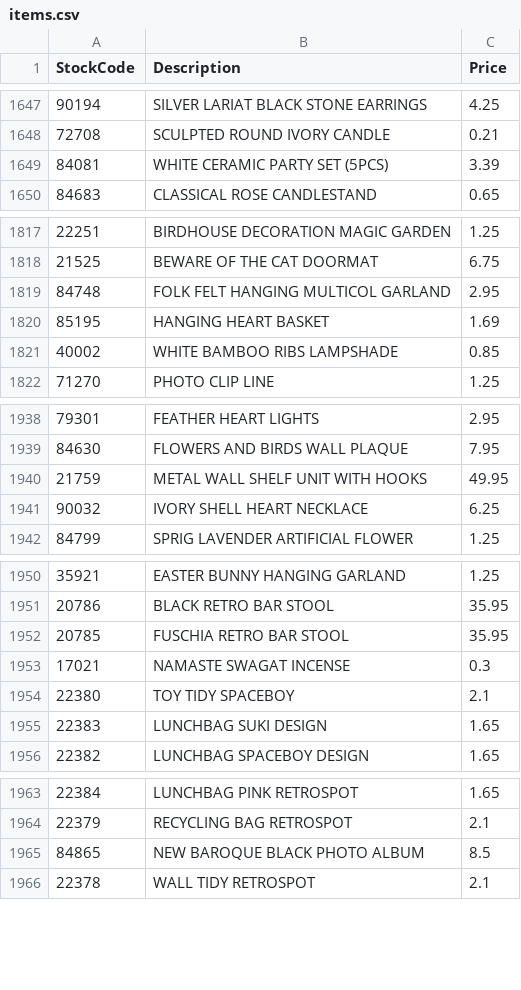
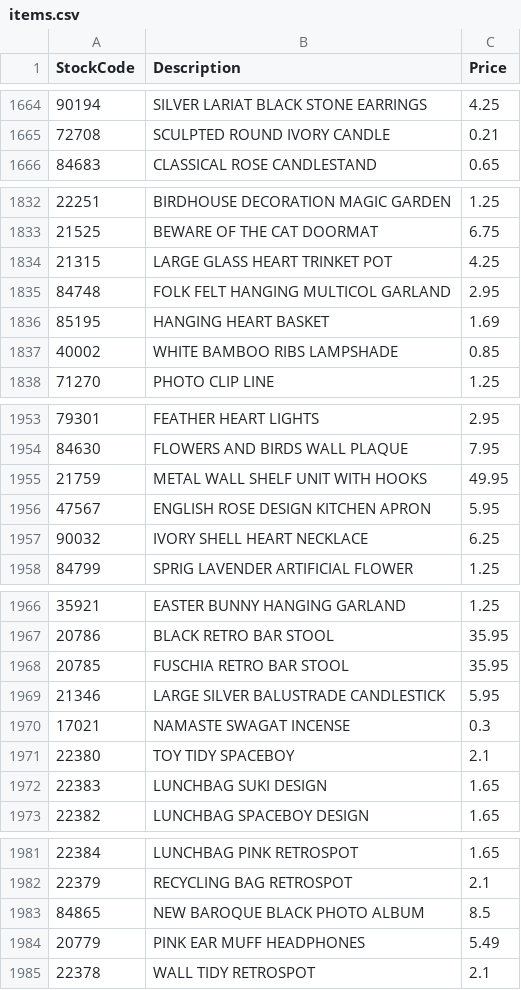
Before and after one commit to ray-207/Database-Project, a CSV file: items.csv, drawn as a sheet; only a part is shown, gaps mark what is left out; the diff covers the shown part only.

```diff
--- a/items.csv
+++ b/items.csv
@@ -1648,3 +1665,2 @@ StockCode,Description,Price
 72708,SCULPTED ROUND IVORY CANDLE ,0.21
-84081,WHITE CERAMIC PARTY SET (5PCS),3.39
 84683,CLASSICAL ROSE CANDLESTAND,0.65
@@ -1818,2 +1833,3 @@ StockCode,Description,Price
 21525,BEWARE OF THE CAT DOORMAT,6.75
+21315,LARGE GLASS HEART TRINKET POT,4.25
 84748,FOLK FELT HANGING MULTICOL GARLAND,2.95
@@ -1940,2 +1955,3 @@ StockCode,Description,Price
 21759,METAL WALL SHELF UNIT WITH HOOKS,49.95
+47567,ENGLISH ROSE DESIGN KITCHEN APRON,5.95
 90032,IVORY SHELL HEART NECKLACE,6.25
@@ -1952,2 +1968,3 @@ StockCode,Description,Price
 20785,FUSCHIA RETRO BAR STOOL,35.95
+21346,LARGE SILVER BALUSTRADE CANDLESTICK,5.95
 17021,NAMASTE SWAGAT INCENSE,0.3
@@ -1965,2 +1983,3 @@ StockCode,Description,Price
 84865,NEW BAROQUE BLACK PHOTO ALBUM,8.5
+20779,PINK EAR MUFF HEADPHONES,5.49
 22378,WALL TIDY RETROSPOT ,2.1
```
Also changed, not shown: 12 added rows, 5 removed rows and 44 moved rows elsewhere in this file, customers.csv, 5 other files.
